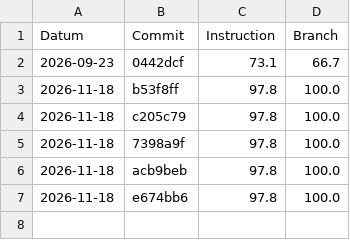
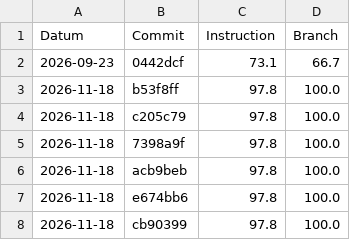
Before and after one commit to FlyCaptainRex/TicTacTest, a CSV file: coverage-history.csv, drawn as a sheet.

Commit message:
deploy: cb90399d9e7d9582bacff21861c005691c3f246a

```diff
--- a/coverage-history.csv
+++ b/coverage-history.csv
@@ -7 +7,2 @@ Datum,Commit,Instruction,Branch
 2026-11-18,e674bb6,97.8,100.0
+2026-11-18,cb90399,97.8,100.0
```
